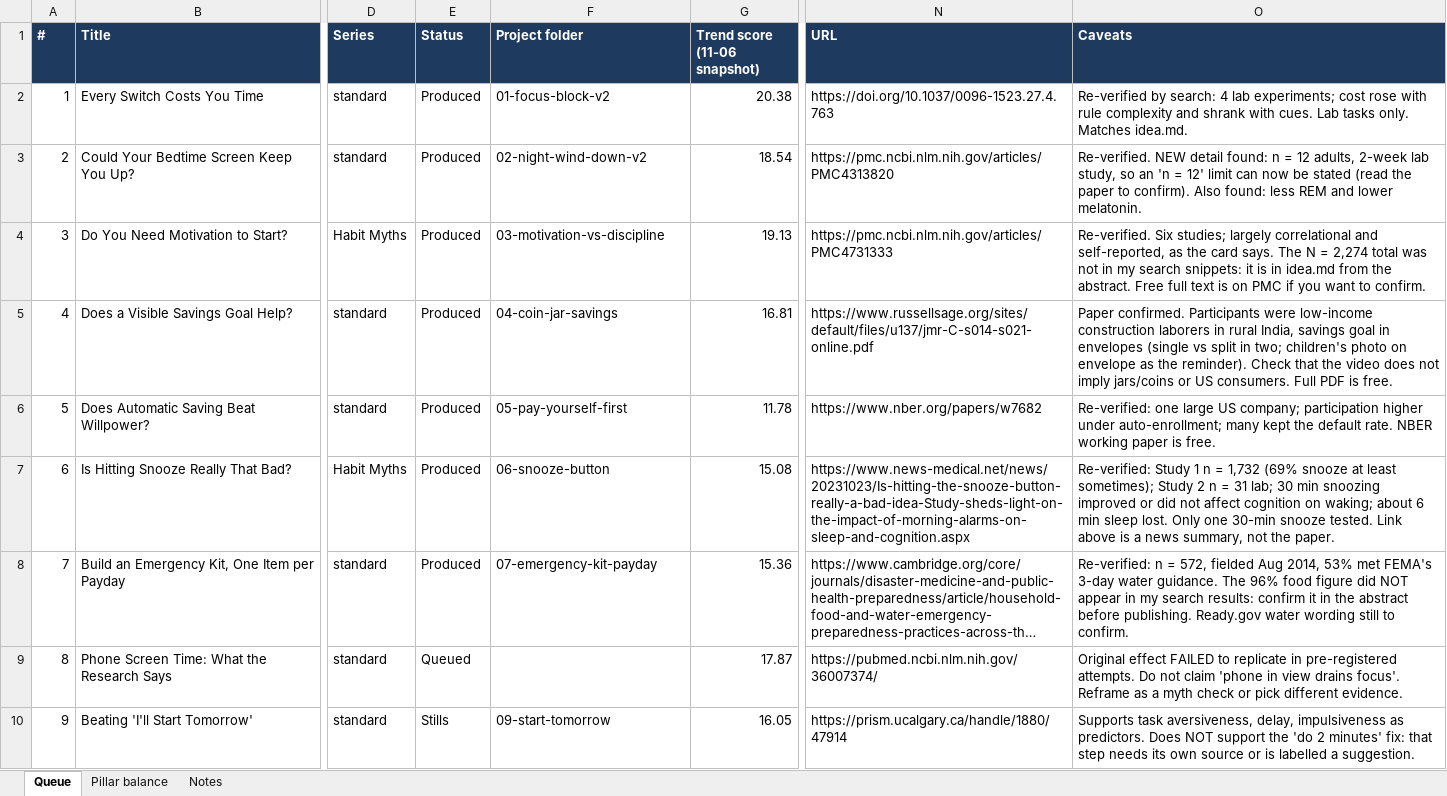
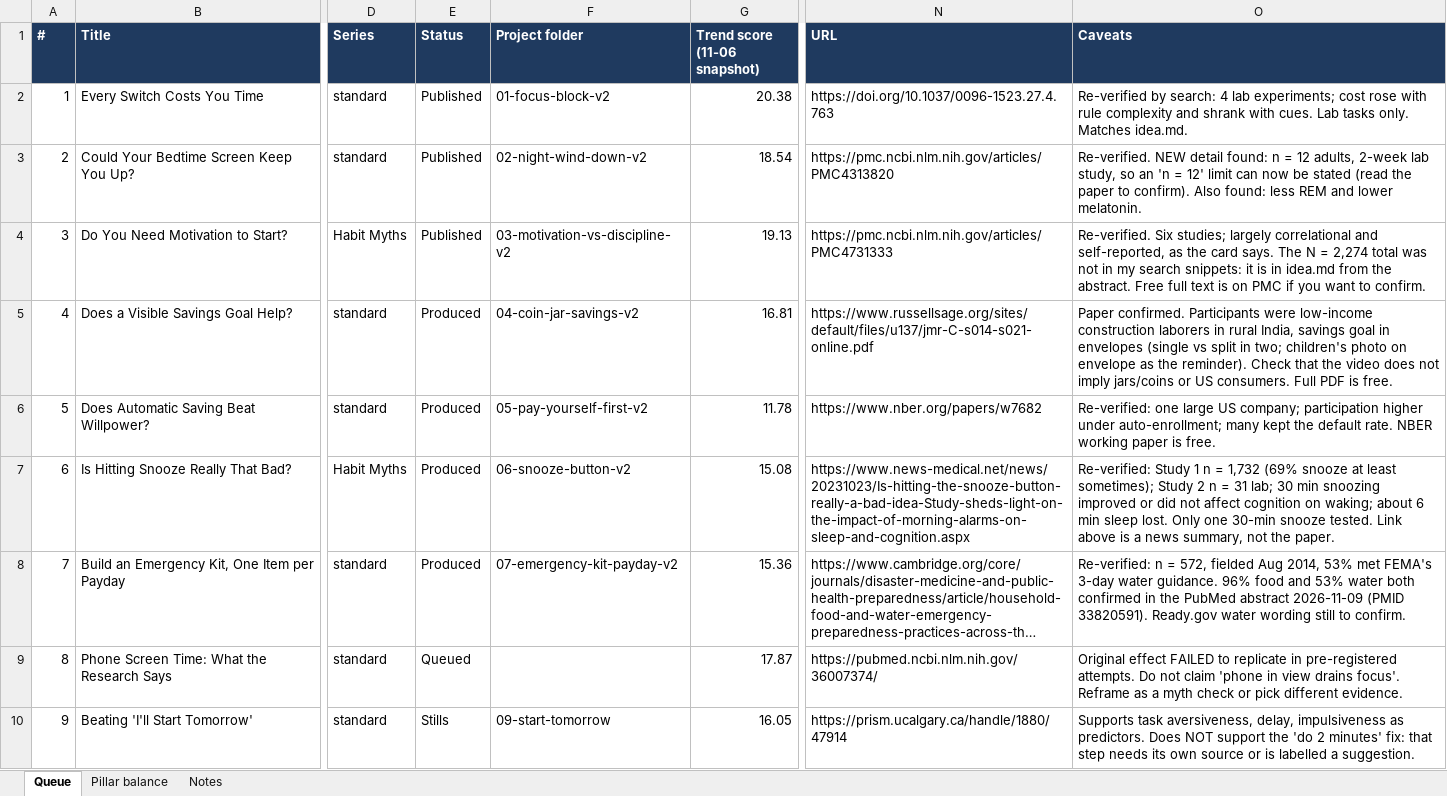
Before and after one commit to tiukenywil11/yt-shorts-agent, an Excel workbook: creative/topic-queue.xlsx, sheet Queue, drawn as a sheet; only a part is shown, gaps mark what is left out; long unchanged cells end in …; values as stored, in another font and other column widths than the file's, no borders; the diff covers the shown part only; the diff names each change by its address in the sheet, - before the commit and + after, or states it on an @@ line.

```diff
--- a/creative/topic-queue.xlsx (sheet Queue)
+++ b/creative/topic-queue.xlsx (sheet Queue)
-E2:E4 (Status): Produced
+E2:E4 (Status): Published
-F4 (Project folder): 03-motivation-vs-discipline
+F4 (Project folder): 03-motivation-vs-discipline-v2
-F5 (Project folder): 04-coin-jar-savings
+F5 (Project folder): 04-coin-jar-savings-v2
-F6 (Project folder): 05-pay-yourself-first
+F6 (Project folder): 05-pay-yourself-first-v2
-F7 (Project folder): 06-snooze-button
+F7 (Project folder): 06-snooze-button-v2
-F8 (Project folder): 07-emergency-kit-payday
+F8 (Project folder): 07-emergency-kit-payday-v2
-O8 (Caveats): …water guidance. The 96% food figure did NOT appear in my search results: confirm it in the abstract before publishing. Ready.gov water…
+O8 (Caveats): …water guidance. 96% food and 53% water both confirmed in the PubMed abstract 2026-11-09 (PMID 33820591). Ready.gov water…
```
Also changed, not shown: 3 edited cells elsewhere in this sheet, 13 other files.
